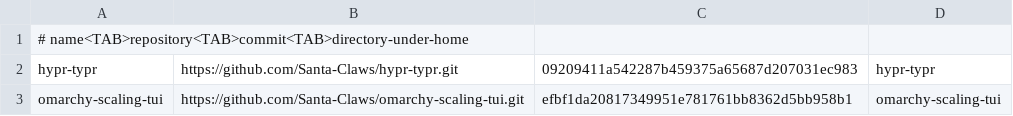
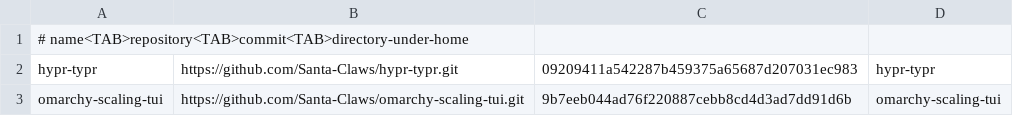
Before and after one commit to Santa-Claws/omarchy-rice, a TSV file: rices/tree/packages/tools.tsv, drawn as a sheet.

```diff
--- a/rices/tree/packages/tools.tsv
+++ b/rices/tree/packages/tools.tsv
@@ -2,2 +2,2 @@
 hypr-typr	https://github.com/Santa-Claws/hypr-typr.git	09209411a542287b459375a65687d207031ec983	hypr-typr
-omarchy-scaling-tui	https://github.com/Santa-Claws/omarchy-scaling-tui.git	efbf1da20817349951e781761bb8362d5bb958b1	omarchy-scaling-tui
+omarchy-scaling-tui	https://github.com/Santa-Claws/omarchy-scaling-tui.git	9b7eeb044ad76f220887cebb8cd4d3ad7dd91d6b	omarchy-scaling-tui
```
Also changed, not shown: 2 other files.
